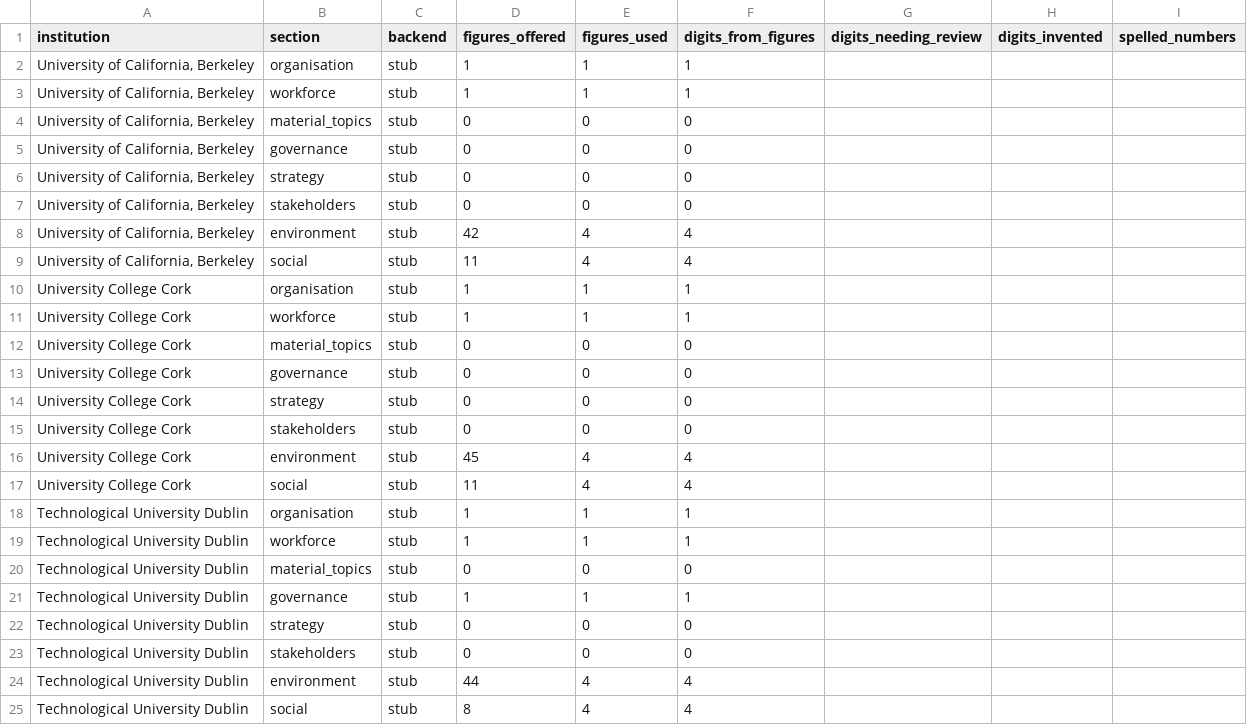
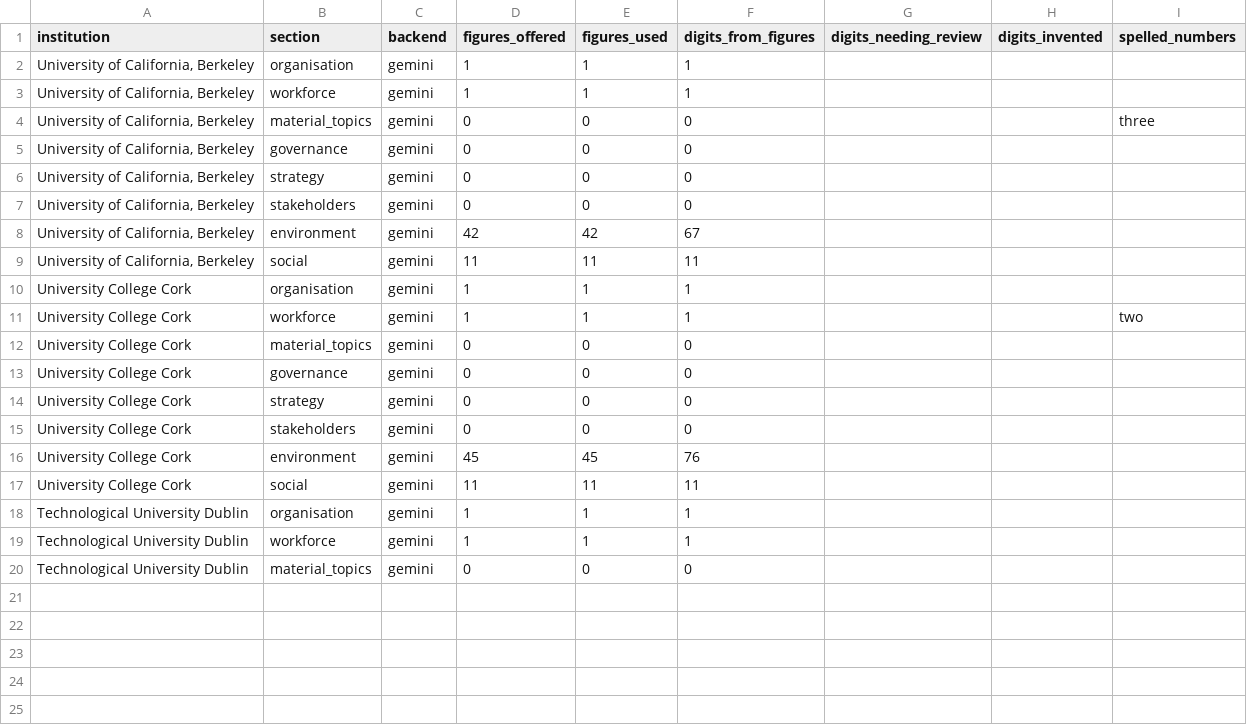
Before and after one commit to hakimchaanbi/esg-reporting, a CSV file: report/output/narrative_audit.csv, drawn as a sheet.

```diff
--- a/report/output/narrative_audit.csv
+++ b/report/output/narrative_audit.csv
@@ -1,25 +1,20 @@
 institution,section,backend,figures_offered,figures_used,digits_from_figures,digits_needing_review,digits_invented,spelled_numbers
-"University of California, Berkeley",organisation,stub,1,1,1,,,
-"University of California, Berkeley",workforce,stub,1,1,1,,,
-"University of California, Berkeley",material_topics,stub,0,0,0,,,
-"University of California, Berkeley",governance,stub,0,0,0,,,
-"University of California, Berkeley",strategy,stub,0,0,0,,,
-"University of California, Berkeley",stakeholders,stub,0,0,0,,,
-"University of California, Berkeley",environment,stub,42,4,4,,,
-"University of California, Berkeley",social,stub,11,4,4,,,
-University College Cork,organisation,stub,1,1,1,,,
-University College Cork,workforce,stub,1,1,1,,,
-University College Cork,material_topics,stub,0,0,0,,,
-University College Cork,governance,stub,0,0,0,,,
-University College Cork,strategy,stub,0,0,0,,,
-University College Cork,stakeholders,stub,0,0,0,,,
-University College Cork,environment,stub,45,4,4,,,
-University College Cork,social,stub,11,4,4,,,
-Technological University Dublin,organisation,stub,1,1,1,,,
-Technological University Dublin,workforce,stub,1,1,1,,,
-Technological University Dublin,material_topics,stub,0,0,0,,,
-Technological University Dublin,governance,stub,1,1,1,,,
-Technological University Dublin,strategy,stub,0,0,0,,,
-Technological University Dublin,stakeholders,stub,0,0,0,,,
-Technological University Dublin,environment,stub,44,4,4,,,
-Technological University Dublin,social,stub,8,4,4,,,
+"University of California, Berkeley",organisation,gemini,1,1,1,,,
+"University of California, Berkeley",workforce,gemini,1,1,1,,,
+"University of California, Berkeley",material_topics,gemini,0,0,0,,,three
+"University of California, Berkeley",governance,gemini,0,0,0,,,
+"University of California, Berkeley",strategy,gemini,0,0,0,,,
+"University of California, Berkeley",stakeholders,gemini,0,0,0,,,
+"University of California, Berkeley",environment,gemini,42,42,67,,,
+"University of California, Berkeley",social,gemini,11,11,11,,,
+University College Cork,organisation,gemini,1,1,1,,,
+University College Cork,workforce,gemini,1,1,1,,,two
+University College Cork,material_topics,gemini,0,0,0,,,
+University College Cork,governance,gemini,0,0,0,,,
+University College Cork,strategy,gemini,0,0,0,,,
+University College Cork,stakeholders,gemini,0,0,0,,,
+University College Cork,environment,gemini,45,45,76,,,
+University College Cork,social,gemini,11,11,11,,,
+Technological University Dublin,organisation,gemini,1,1,1,,,
+Technological University Dublin,workforce,gemini,1,1,1,,,
+Technological University Dublin,material_topics,gemini,0,0,0,,,
```
Also changed, not shown: mapping/stars_gri_mapping.csv, report/output/index_provenance.csv, 8 other files.
